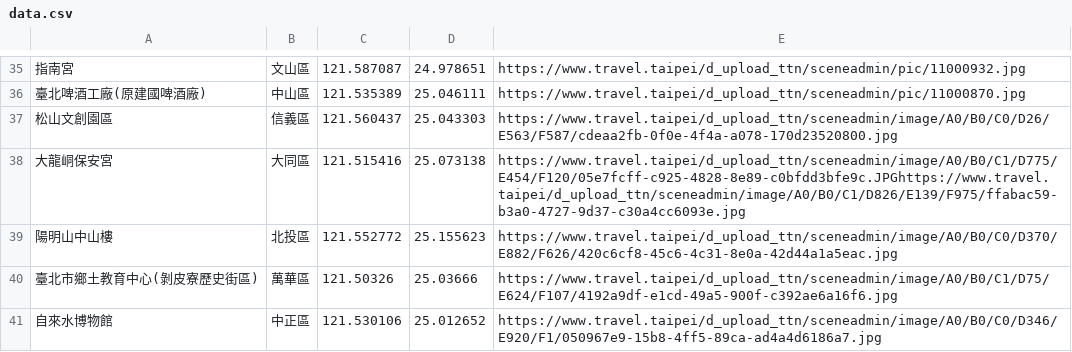
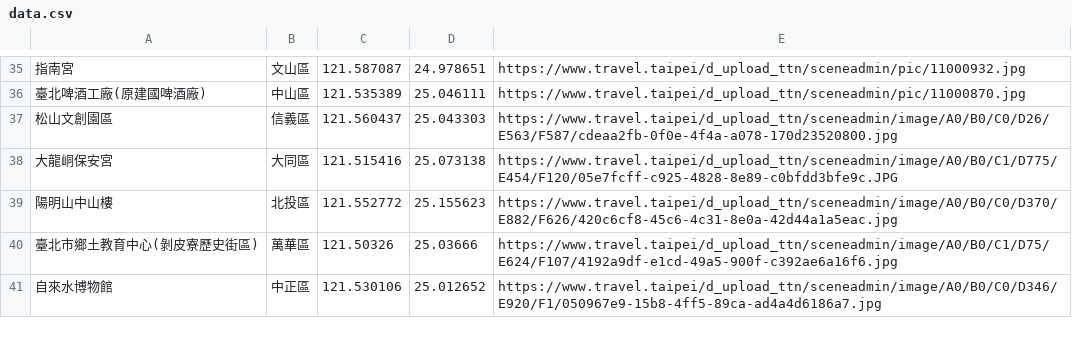
Before and after one commit to shinoshyun/week-3, a CSV file: data.csv, drawn as a sheet; only a part is shown, gaps mark what is left out; the diff covers the shown part only.

Commit message:
Update data.csv

```diff
--- a/data.csv
+++ b/data.csv
@@ -37,3 +37,3 @@
 松山文創園區, 信義區, 121.560437, 25.043303, https://www.travel.taipei/d_upload_ttn/sceneadmin/image/A0/B0/C0/D26/E563/F587/cdeaa2fb-0f0e-4f4a-a078-170d23520800.jpg
-大龍峒保安宮, 大同區, 121.515416, 25.073138, https://www.travel.taipei/d_upload_ttn/sceneadmin/image/A0/B0/C1/D775/E454/F120/05e7fcff-c925-4828-8e89-c0bfdd3bfe9c.JPGhttps://www.travel.taipei/d_upload_ttn/sceneadmin/image/A0/B0/C1/D826/E139/F975/ffabac59-b3a0-4727-9d37-c30a4cc6093e.jpg
+大龍峒保安宮, 大同區, 121.515416, 25.073138, https://www.travel.taipei/d_upload_ttn/sceneadmin/image/A0/B0/C1/D775/E454/F120/05e7fcff-c925-4828-8e89-c0bfdd3bfe9c.JPG
 陽明山中山樓, 北投區, 121.552772, 25.155623, https://www.travel.taipei/d_upload_ttn/sceneadmin/image/A0/B0/C0/D370/E882/F626/420c6cf8-45c6-4c31-8e0a-42d44a1a5eac.jpg
```
Also changed, not shown: 3 edited cells elsewhere in this file.
